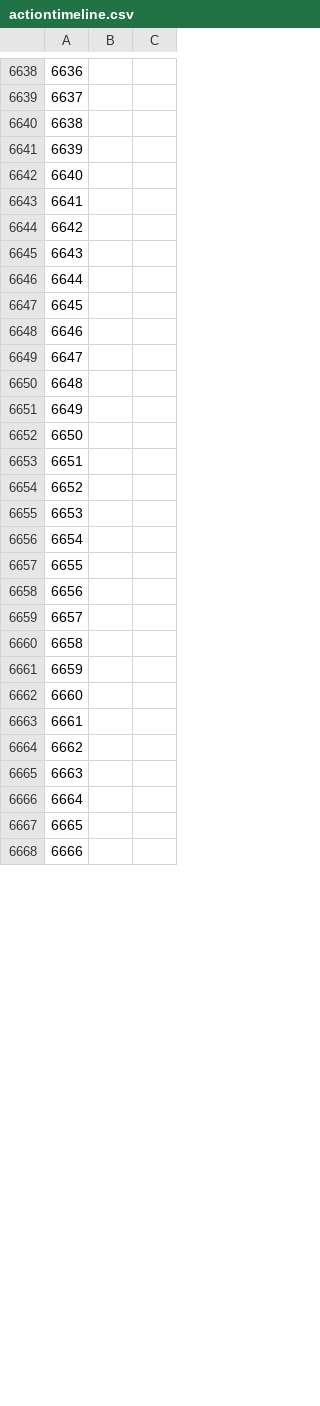
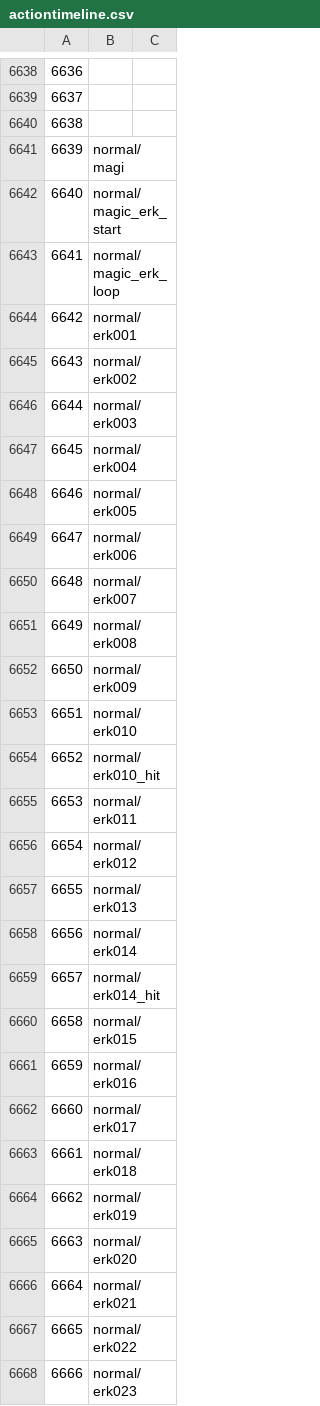
Before and after one commit to Mattban/FFTrainer, a CSV file: FFXIVTool/Resources/actiontimeline.csv, drawn as a sheet; only a part is shown, gaps mark what is left out; the diff covers the shown part only; the diff names each change by its address in the sheet, - before the commit and + after, or states it on an @@ line.

```diff
--- a/FFXIVTool/Resources/actiontimeline.csv
+++ b/FFXIVTool/Resources/actiontimeline.csv
-B6641: (empty)
+B6641: normal/magi
-B6642: (empty)
+B6642: normal/magic_erk_start
-B6643: (empty)
+B6643: normal/magic_erk_loop
-B6644: (empty)
+B6644: normal/erk001
-B6645: (empty)
+B6645: normal/erk002
-B6646: (empty)
+B6646: normal/erk003
-B6647: (empty)
+B6647: normal/erk004
-B6648: (empty)
+B6648: normal/erk005
-B6649: (empty)
+B6649: normal/erk006
-B6650: (empty)
+B6650: normal/erk007
-B6651: (empty)
+B6651: normal/erk008
-B6652: (empty)
+B6652: normal/erk009
-B6653: (empty)
+B6653: normal/erk010
-B6654: (empty)
+B6654: normal/erk010_hit
-B6655: (empty)
+B6655: normal/erk011
-B6656: (empty)
+B6656: normal/erk012
-B6657: (empty)
+B6657: normal/erk013
-B6658: (empty)
+B6658: normal/erk014
-B6659: (empty)
+B6659: normal/erk014_hit
-B6660: (empty)
+B6660: normal/erk015
-B6661: (empty)
+B6661: normal/erk016
-B6662: (empty)
+B6662: normal/erk017
-B6663: (empty)
+B6663: normal/erk018
-B6664: (empty)
+B6664: normal/erk019
-B6665: (empty)
+B6665: normal/erk020
-B6666: (empty)
+B6666: normal/erk021
-B6667: (empty)
+B6667: normal/erk022
-B6668: (empty)
+B6668: normal/erk023
```
Also changed, not shown: 23 edited cells elsewhere in this file, FFXIVTool/Resources/enpcresident.exh_en.csv, 2 other files.
